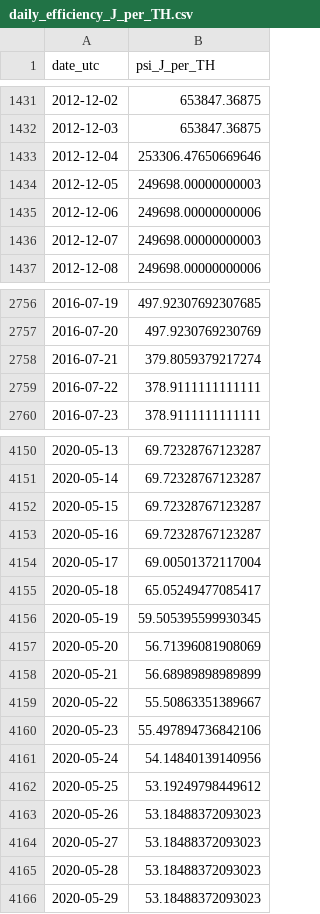
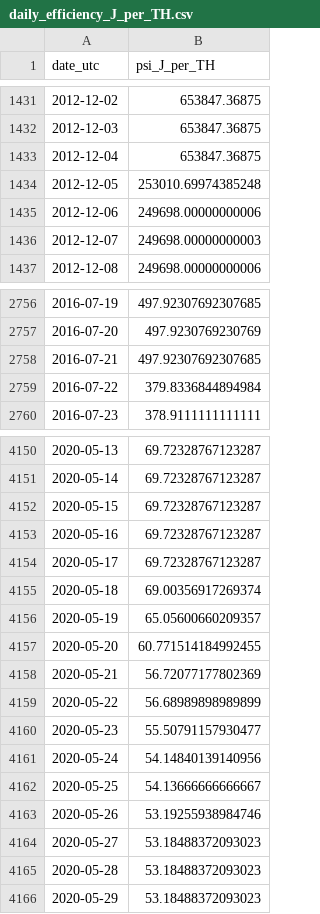
Before and after one commit to dmrobotix/price_model, a CSV file: validation/results/daily_efficiency_J_per_TH.csv, drawn as a sheet; only a part is shown, gaps mark what is left out.

```diff
--- a/validation/results/daily_efficiency_J_per_TH.csv
+++ b/validation/results/daily_efficiency_J_per_TH.csv
@@ -1432,4 +1432,4 @@ date_utc,psi_J_per_TH
 2012-12-03,653847.36875
-2012-12-04,253306.47650669646
-2012-12-05,249698.00000000003
+2012-12-04,653847.36875
+2012-12-05,253010.69974385248
 2012-12-06,249698.00000000006
@@ -2757,4 +2757,4 @@ date_utc,psi_J_per_TH
 2016-07-20,497.9230769230769
-2016-07-21,379.8059379217274
-2016-07-22,378.9111111111111
+2016-07-21,497.92307692307685
+2016-07-22,379.8336844894984
 2016-07-23,378.9111111111111
@@ -4153,12 +4153,12 @@ date_utc,psi_J_per_TH
 2020-05-16,69.72328767123287
-2020-05-17,69.00501372117004
-2020-05-18,65.05249477085417
-2020-05-19,59.505395599930345
-2020-05-20,56.71396081908069
-2020-05-21,56.68989898989899
-2020-05-22,55.50863351389667
-2020-05-23,55.497894736842106
+2020-05-17,69.72328767123287
+2020-05-18,69.00356917269374
+2020-05-19,65.05600660209357
+2020-05-20,60.771514184992455
+2020-05-21,56.72077177802369
+2020-05-22,56.68989898989899
+2020-05-23,55.50791157930477
 2020-05-24,54.14840139140956
-2020-05-25,53.19249798449612
-2020-05-26,53.18488372093023
+2020-05-25,54.13666666666667
+2020-05-26,53.19255938984746
 2020-05-27,53.18488372093023
```
Also changed, not shown: validation/results/annual_comparison.csv, validation/results/error_summary.csv, 6 other files.
